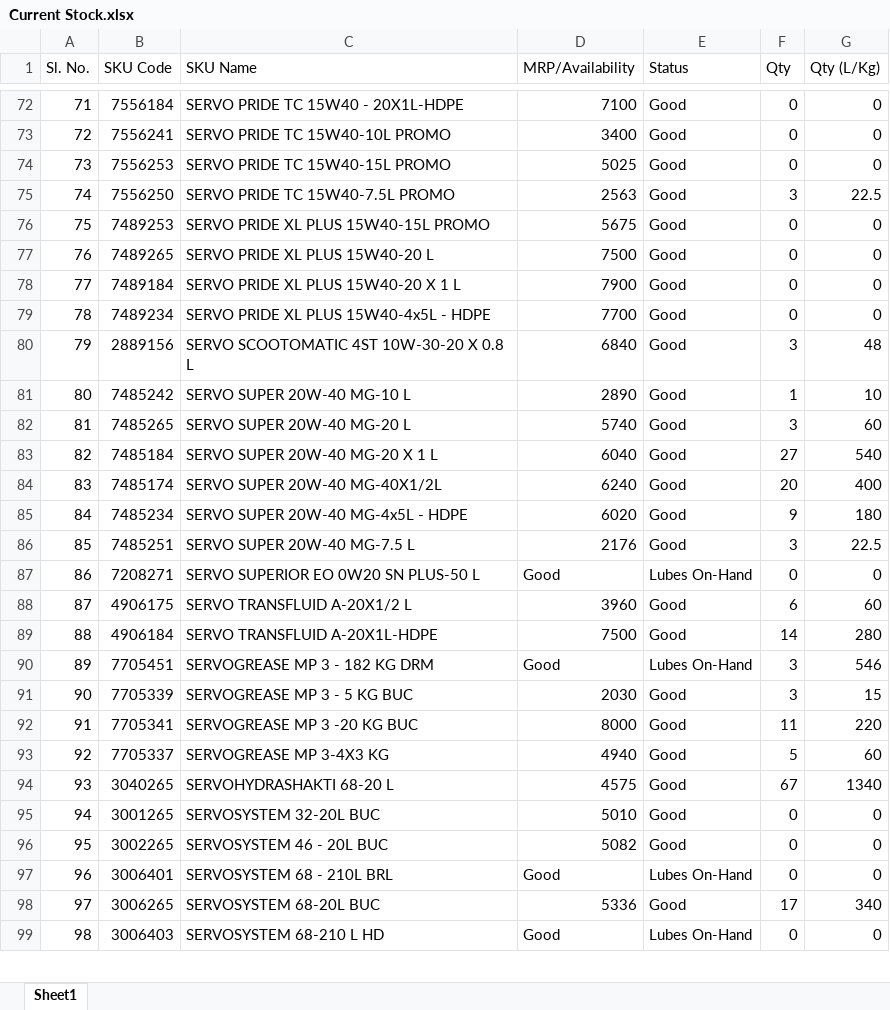
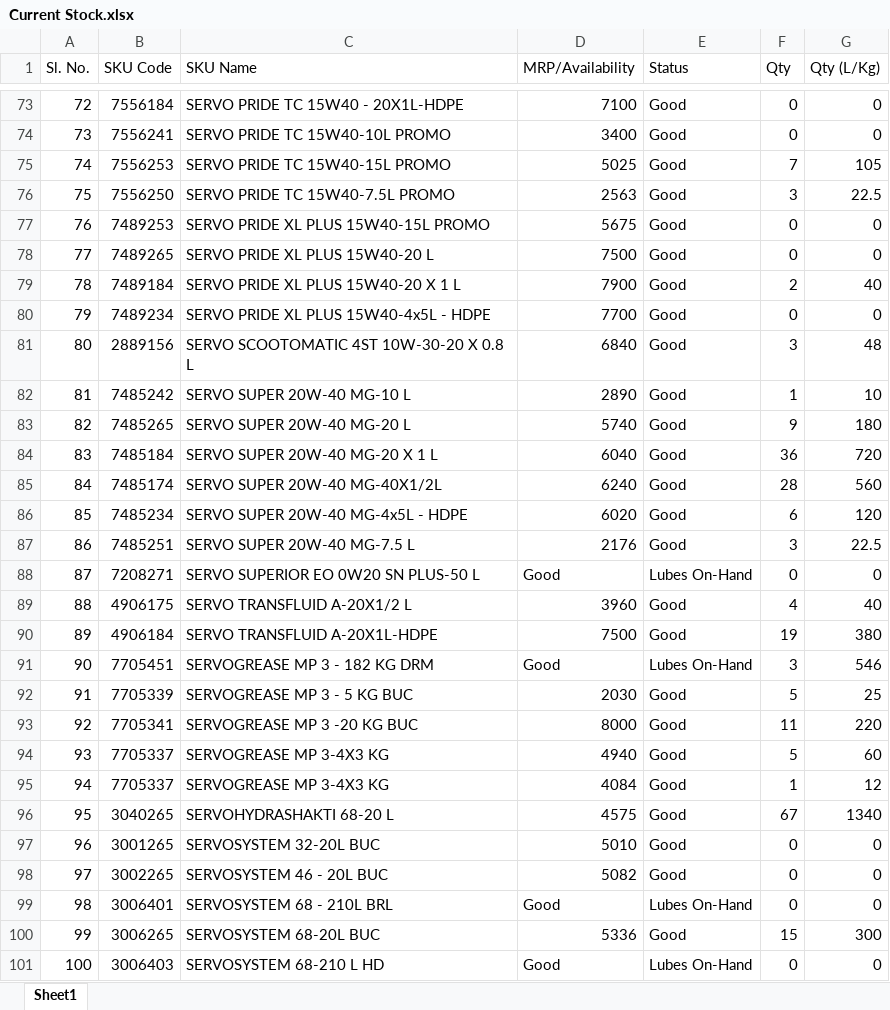
Before and after one commit to alh-5/site, an Excel workbook: Stock Available from Not Received physical product/Current Stock.xlsx, sheet Sheet1, drawn as a sheet; only a part is shown, gaps mark what is left out; values as stored, in another font and other column widths than the file's, no cell formats; addresses are those after the commit; the diff covers the shown part only; the diff names each change by its address in the sheet, - before the commit and + after, or states it on an @@ line.

```diff
--- a/Stock Available from Not Received physical product/Current Stock.xlsx (sheet Sheet1)
+++ b/Stock Available from Not Received physical product/Current Stock.xlsx (sheet Sheet1)
@@ column A (Sl. No.) renumbered from row 41 down @@
-F75 (Qty): 0
+F75 (Qty): 7
-G75 (Qty (L/Kg)): 0
+G75 (Qty (L/Kg)): 105
-F79 (Qty): 0
+F79 (Qty): 2
-G79 (Qty (L/Kg)): 0
+G79 (Qty (L/Kg)): 40
-F83 (Qty): 3
+F83 (Qty): 9
-G83 (Qty (L/Kg)): 60
+G83 (Qty (L/Kg)): 180
-F84 (Qty): 27
+F84 (Qty): 36
-G84 (Qty (L/Kg)): 540
+G84 (Qty (L/Kg)): 720
-F85 (Qty): 20
+F85 (Qty): 28
-G85 (Qty (L/Kg)): 400
+G85 (Qty (L/Kg)): 560
-F86 (Qty): 9
+F86 (Qty): 6
-G86 (Qty (L/Kg)): 180
+G86 (Qty (L/Kg)): 120
-F89 (Qty): 6
+F89 (Qty): 4
-G89 (Qty (L/Kg)): 60
+G89 (Qty (L/Kg)): 40
-F90 (Qty): 14
+F90 (Qty): 19
-G90 (Qty (L/Kg)): 280
+G90 (Qty (L/Kg)): 380
-F92 (Qty): 3
+F92 (Qty): 5
-G92 (Qty (L/Kg)): 15
+G92 (Qty (L/Kg)): 25
+row 95: 94 | 7705337 | SERVOGREASE MP 3-4X3 KG | 4084 | Good | 1 | 12
-F100 (Qty): 17
+F100 (Qty): 15
-G100 (Qty (L/Kg)): 340
+G100 (Qty (L/Kg)): 300
```
Also changed, not shown: 1 added row and 36 edited cells elsewhere in this sheet, cell formats, data/purchase2526.xlsx, data/sales2526.xlsx.
